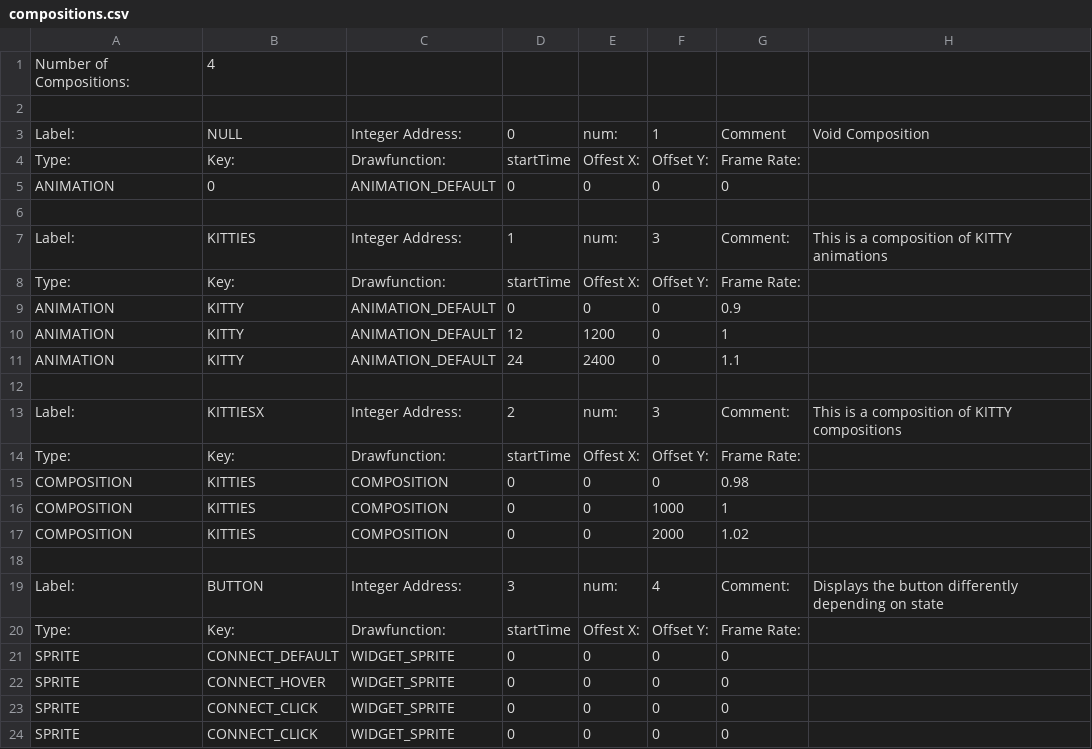
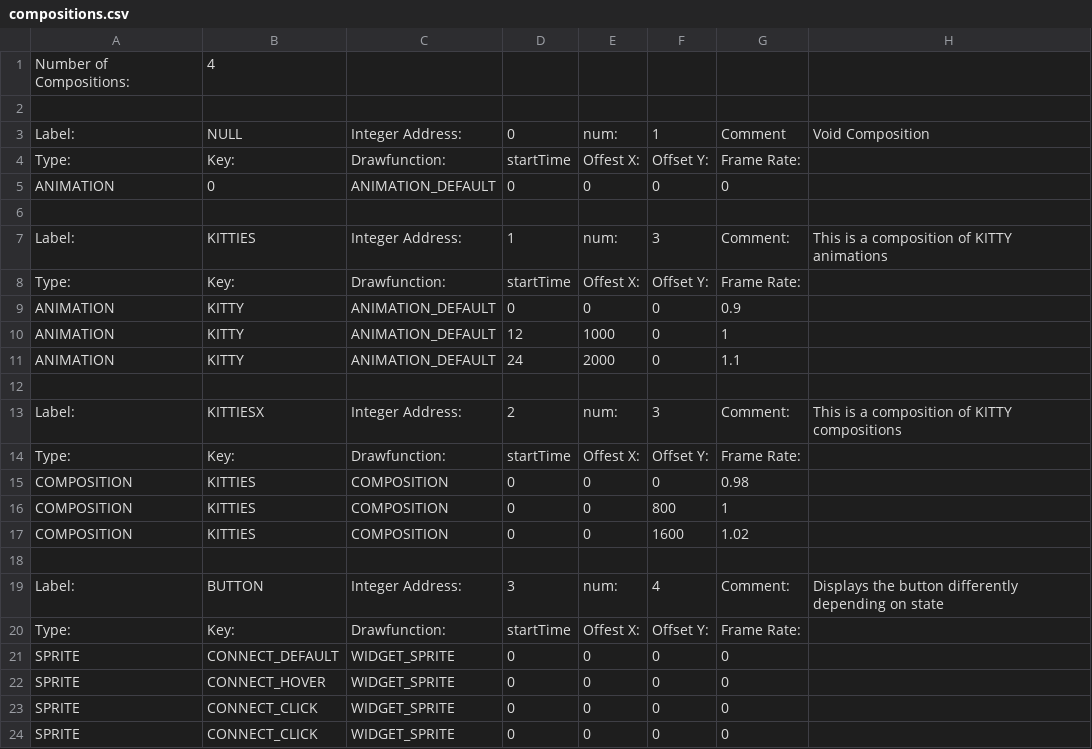
Before and after one commit to BostonBrooks/Spaghetti_Graveyard_Zero_2026, a CSV file: games/game0/maps/map0/graphics/compositions.csv, drawn as a sheet.

```diff
--- a/games/game0/maps/map0/graphics/compositions.csv
+++ b/games/game0/maps/map0/graphics/compositions.csv
@@ -9,4 +9,4 @@ Type:,Key:,Drawfunction:,startTime,Offest X:,Offset Y:,Frame Rate:,
 ANIMATION,KITTY,ANIMATION_DEFAULT,0,0,0,0.9,
-ANIMATION,KITTY,ANIMATION_DEFAULT,12,1200,0,1,
-ANIMATION,KITTY,ANIMATION_DEFAULT,24,2400,0,1.1,
+ANIMATION,KITTY,ANIMATION_DEFAULT,12,1000,0,1,
+ANIMATION,KITTY,ANIMATION_DEFAULT,24,2000,0,1.1,
 ,,,,,,,
@@ -15,4 +15,4 @@ Type:,Key:,Drawfunction:,startTime,Offest X:,Offset Y:,Frame Rate:,
 COMPOSITION,KITTIES,COMPOSITION,0,0,0,0.98,
-COMPOSITION,KITTIES,COMPOSITION,0,0,1000,1,
-COMPOSITION,KITTIES,COMPOSITION,0,0,2000,1.02,
+COMPOSITION,KITTIES,COMPOSITION,0,0,800,1,
+COMPOSITION,KITTIES,COMPOSITION,0,0,1600,1.02,
 ,,,,,,,,
```
Also changed, not shown: games/game0/maps/map0/graphics/animations.csv, 9 other files.
